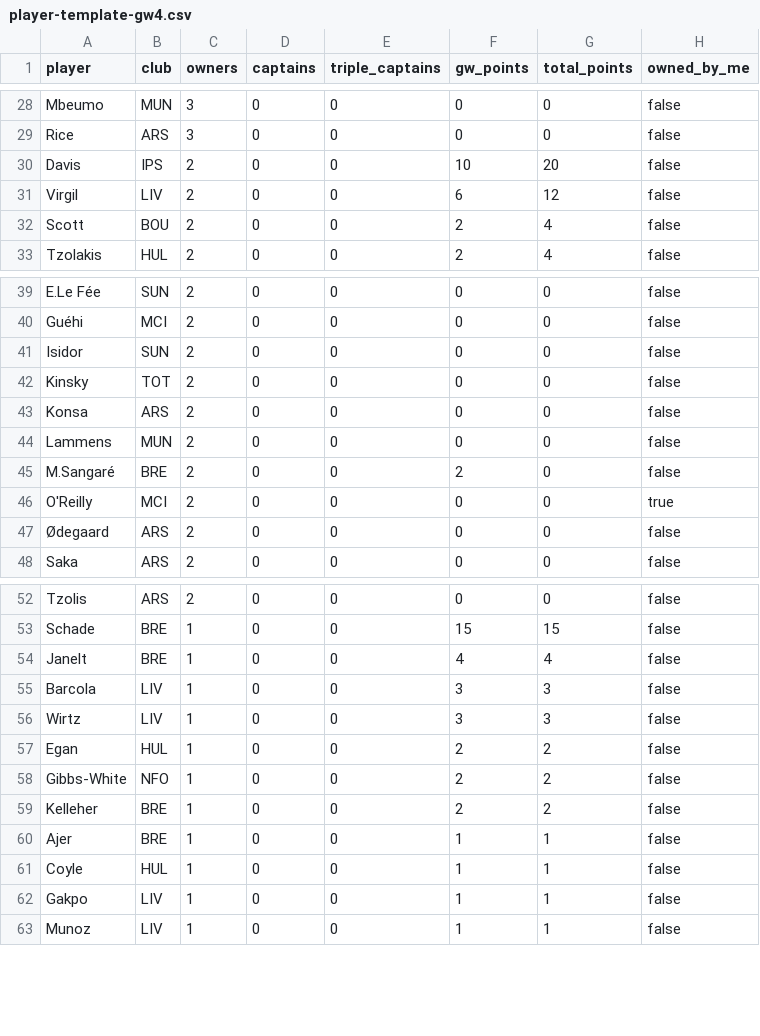
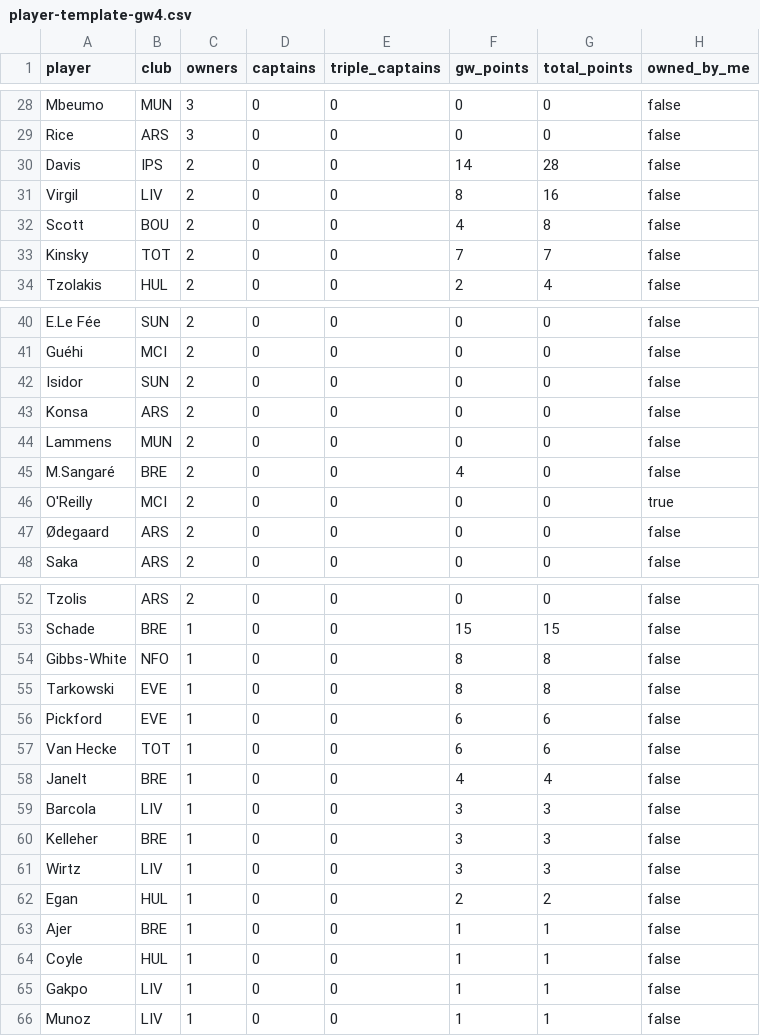
Before and after one commit to kanitnany-cloud/GPTxMe, a CSV file: mini-league/player-template-gw4.csv, drawn as a sheet; only a part is shown, gaps mark what is left out; the diff covers the shown part only.

```diff
--- a/mini-league/player-template-gw4.csv
+++ b/mini-league/player-template-gw4.csv
@@ -29,5 +29,6 @@ Mbeumo,MUN,3,0,0,0,0,false
 Rice,ARS,3,0,0,0,0,false
-Davis,IPS,2,0,0,10,20,false
-Virgil,LIV,2,0,0,6,12,false
-Scott,BOU,2,0,0,2,4,false
+Davis,IPS,2,0,0,14,28,false
+Virgil,LIV,2,0,0,8,16,false
+Scott,BOU,2,0,0,4,8,false
+Kinsky,TOT,2,0,0,7,7,false
 Tzolakis,HUL,2,0,0,2,4,false
@@ -41,6 +42,5 @@ Guéhi,MCI,2,0,0,0,0,false
 Isidor,SUN,2,0,0,0,0,false
-Kinsky,TOT,2,0,0,0,0,false
 Konsa,ARS,2,0,0,0,0,false
 Lammens,MUN,2,0,0,0,0,false
-M.Sangaré,BRE,2,0,0,2,0,false
+M.Sangaré,BRE,2,0,0,4,0,false
 O'Reilly,MCI,2,0,0,0,0,true
@@ -53,8 +53,11 @@ Tzolis,ARS,2,0,0,0,0,false
 Schade,BRE,1,0,0,15,15,false
+Gibbs-White,NFO,1,0,0,8,8,false
+Tarkowski,EVE,1,0,0,8,8,false
+Pickford,EVE,1,0,0,6,6,false
+Van Hecke,TOT,1,0,0,6,6,false
 Janelt,BRE,1,0,0,4,4,false
 Barcola,LIV,1,0,0,3,3,false
+Kelleher,BRE,1,0,0,3,3,false
 Wirtz,LIV,1,0,0,3,3,false
 Egan,HUL,1,0,0,2,2,false
-Gibbs-White,NFO,1,0,0,2,2,false
-Kelleher,BRE,1,0,0,2,2,false
 Ajer,BRE,1,0,0,1,1,false
```
Also changed, not shown: 3 removed rows and 3 edited cells elsewhere in this file, mini-league/team-summary-gw4.csv, 3 other files.
